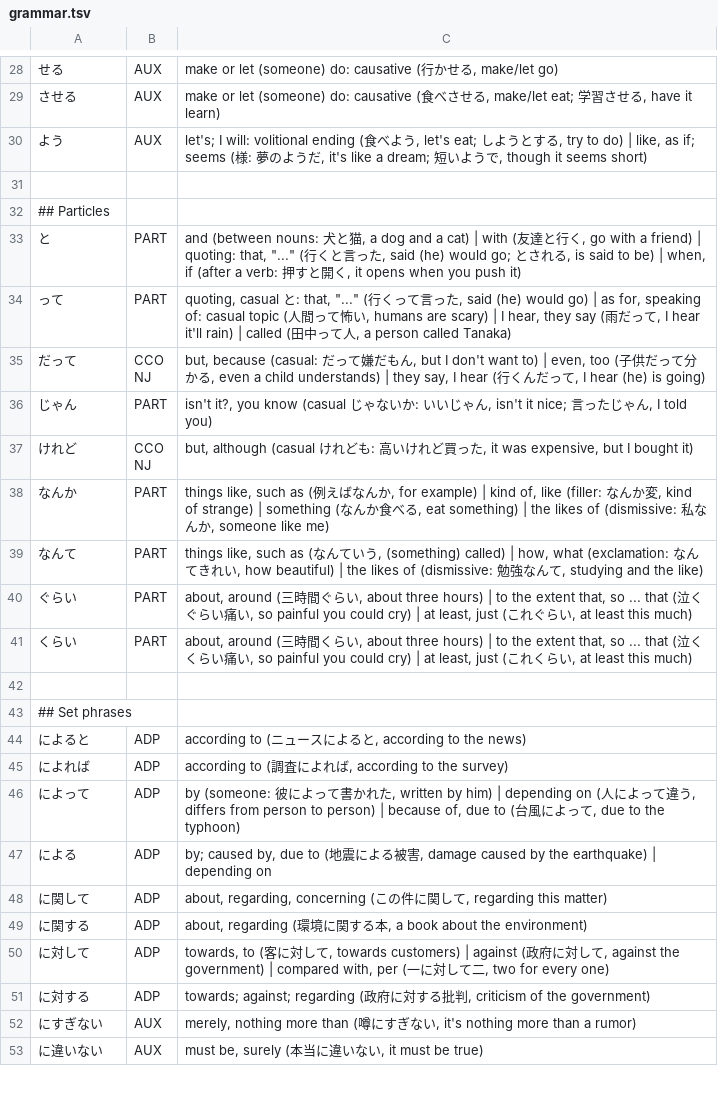
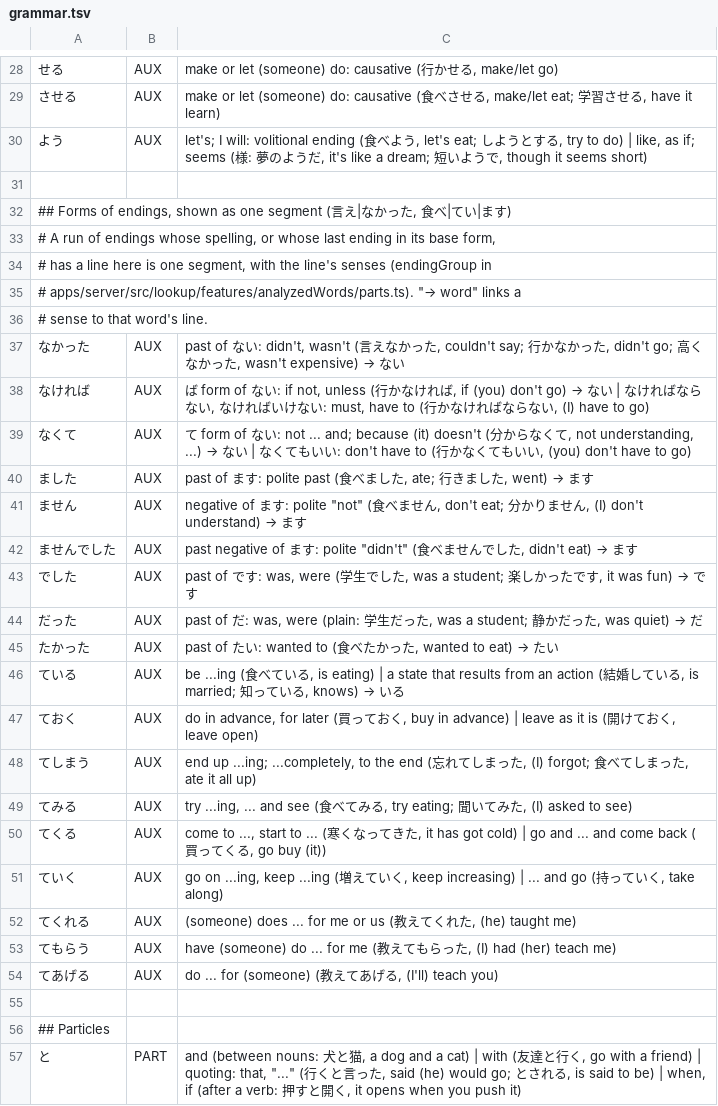
Before and after one commit to d0-lang/dict-server-ts, a TSV file: languages/ja/grammar.tsv, drawn as a sheet; only a part is shown, gaps mark what is left out; the shorter side is filled out with more unchanged rows; the diff covers the shown part only; the diff names each change by its address in the sheet, - before the commit and + after, or states it on an @@ line.

```diff
--- a/languages/ja/grammar.tsv
+++ b/languages/ja/grammar.tsv
+row 32: ## Forms of endings, shown as one segment (言え|なかった, 食べ|てい|ます)
+row 33: # A run of endings whose spelling, or whose last ending in its base form,
+row 34: # has a line here is one segment, with the line's senses (endingGroup in
+row 35: # apps/server/src/lookup/features/analyzedWords/parts.ts). "→ word" links a
+row 36: # sense to that word's line.
+row 37: なかった | AUX | past of ない: didn't, wasn't (言えなかった, couldn't say; 行かなかった, didn't go; 高くなかった, wasn't expensive) → ない
+row 38: なければ | AUX | ば form of ない: if not, unless (行かなければ, if (you) don't go) → ない | なければならない, なければいけない: must, have to (行かなければならない, (I) have to go)
+row 39: なくて | AUX | て form of ない: not ... and; because (it) doesn't (分からなくて, not understanding, ...) → ない | なくてもいい: don't have to (行かなくてもいい, (you) don't have to go)
+row 40: ました | AUX | past of ます: polite past (食べました, ate; 行きました, went) → ます
+row 41: ません | AUX | negative of ます: polite "not" (食べません, don't eat; 分かりません, (I) don't understand) → ます
+row 42: ませんでした | AUX | past negative of ます: polite "didn't" (食べませんでした, didn't eat) → ます
+row 43: でした | AUX | past of です: was, were (学生でした, was a student; 楽しかったです, it was fun) → です
+row 44: だった | AUX | past of だ: was, were (plain: 学生だった, was a student; 静かだった, was quiet) → だ
+row 45: たかった | AUX | past of たい: wanted to (食べたかった, wanted to eat) → たい
+row 46: ている | AUX | be ...ing (食べている, is eating) | a state that results from an action (結婚している, is married; 知っている, knows) → いる
+row 47: ておく | AUX | do in advance, for later (買っておく, buy in advance) | leave as it is (開けておく, leave open)
+row 48: てしまう | AUX | end up ...ing; ...completely, to the end (忘れてしまった, (I) forgot; 食べてしまった, ate it all up)
+row 49: てみる | AUX | try ...ing, ... and see (食べてみる, try eating; 聞いてみた, (I) asked to see)
+row 50: てくる | AUX | come to ..., start to ... (寒くなってきた, it has got cold) | go and ... and come back (買ってくる, go buy (it))
+row 51: ていく | AUX | go on ...ing, keep ...ing (増えていく, keep increasing) | ... and go (持っていく, take along)
+row 52: てくれる | AUX | (someone) does ... for me or us (教えてくれた, (he) taught me)
+row 53: てもらう | AUX | have (someone) do ... for me (教えてもらった, (I) had (her) teach me)
+row 54: てあげる | AUX | do ... for (someone) (教えてあげる, (I'll) teach you)
+row 55: (empty)
```
Also changed, not shown: 25 added rows elsewhere in this file, 6 other files.
